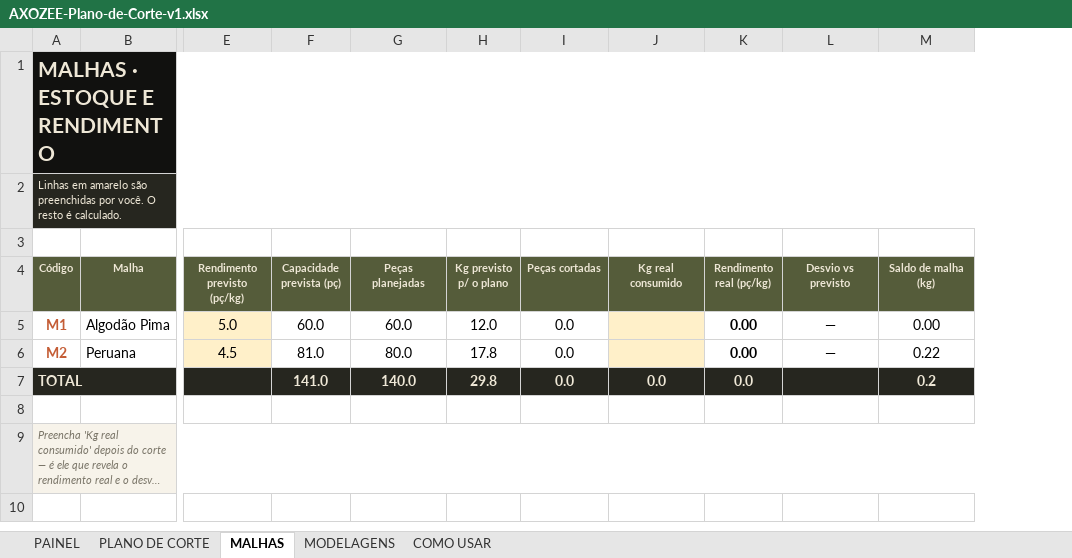
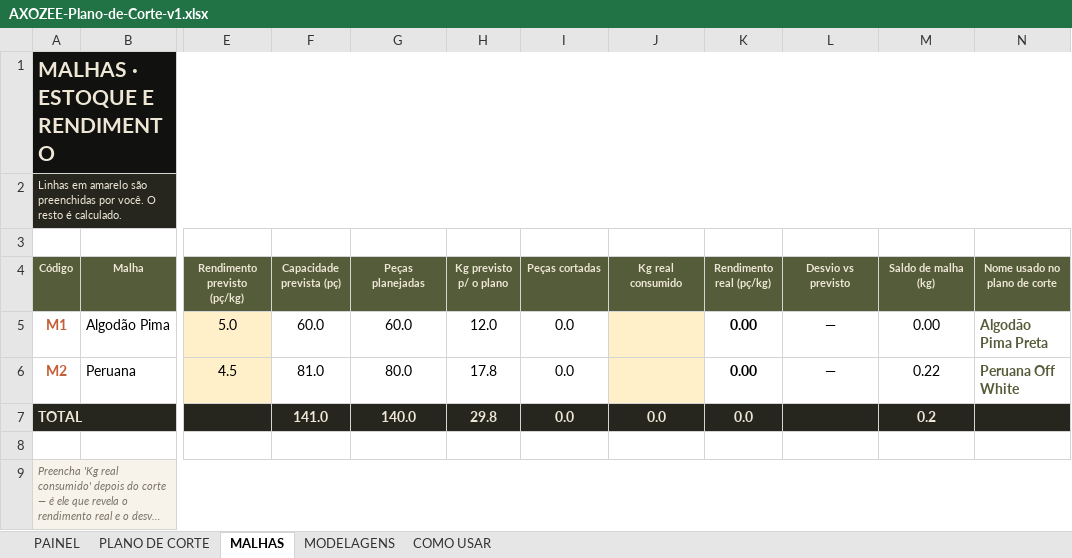
Before and after one commit to destaquebones-bit/claude-code-nano-banana, an Excel workbook: axozee/corte/AXOZEE-Plano-de-Corte-v1.xlsx, sheet MALHAS, drawn as a sheet; only a part is shown, gaps mark what is left out; long unchanged cells end in …; values as stored, in another font and other column widths than the file's, no borders; the diff names each change by its address in the sheet, - before the commit and + after, or states it on an @@ line.

```diff
--- a/axozee/corte/AXOZEE-Plano-de-Corte-v1.xlsx (sheet MALHAS)
+++ b/axozee/corte/AXOZEE-Plano-de-Corte-v1.xlsx (sheet MALHAS)
+column N (Nome usado no plano de corte), rows 5-6: Algodão Pima Preta | Peruana Off White
```
Also changed, not shown: sheet PLANO DE CORTE, formulas that keep their value, charts or pictures, 2 other files.
